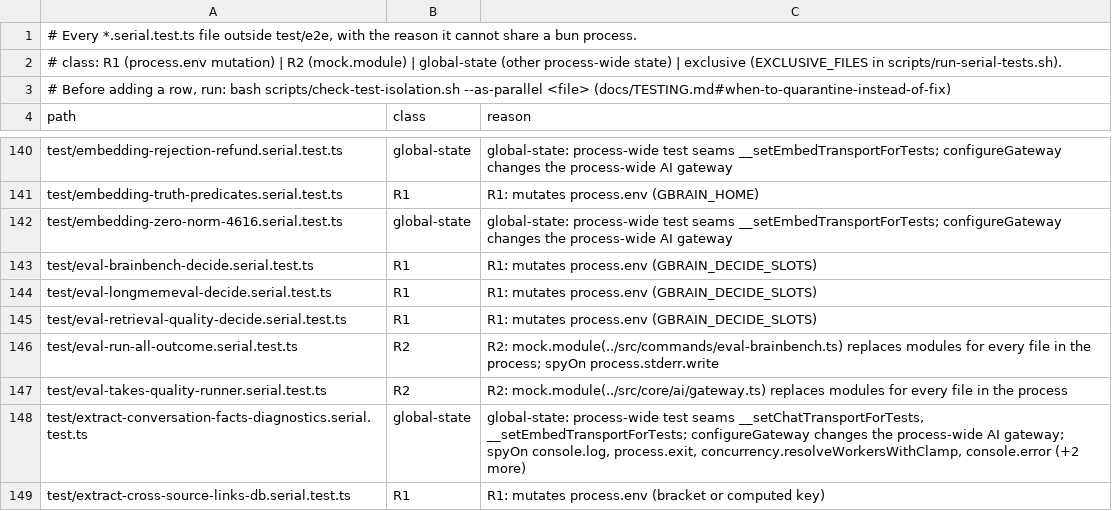
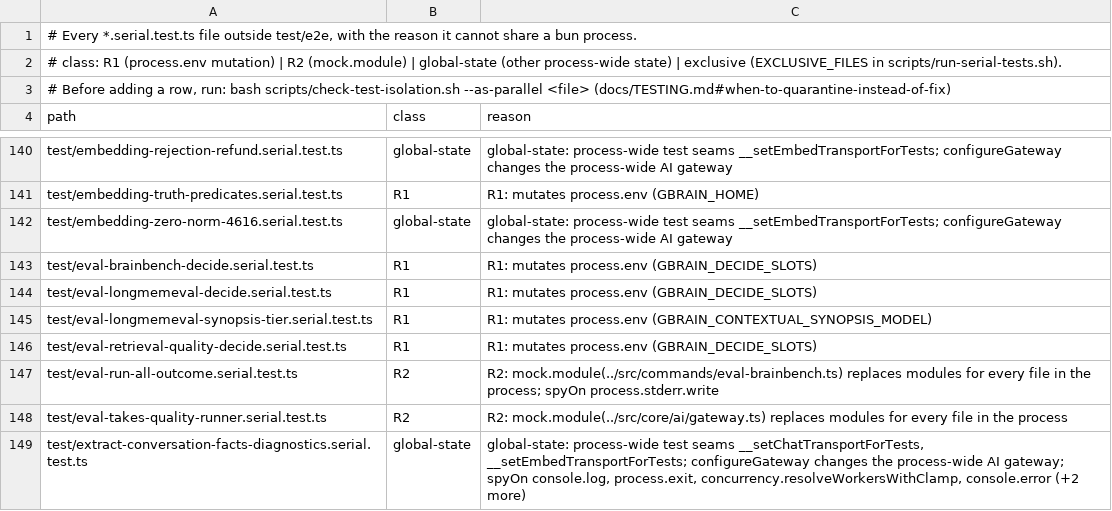
Before and after one commit to BeatusMomentum/gbrain, a TSV file: scripts/serial-files.tsv, drawn as a sheet; only a part is shown, gaps mark what is left out; the shorter side is filled out with more unchanged rows.

Commit message:
test: serial manifest row for the synopsis-tier harness test

```diff
--- a/scripts/serial-files.tsv
+++ b/scripts/serial-files.tsv
@@ -144,2 +144,3 @@ test/eval-brainbench-decide.serial.test.ts	R1	R1: mutates process.env (GBRAIN_DE
 test/eval-longmemeval-decide.serial.test.ts	R1	R1: mutates process.env (GBRAIN_DECIDE_SLOTS)
+test/eval-longmemeval-synopsis-tier.serial.test.ts	R1	R1: mutates process.env (GBRAIN_CONTEXTUAL_SYNOPSIS_MODEL)
 test/eval-retrieval-quality-decide.serial.test.ts	R1	R1: mutates process.env (GBRAIN_DECIDE_SLOTS)
```
